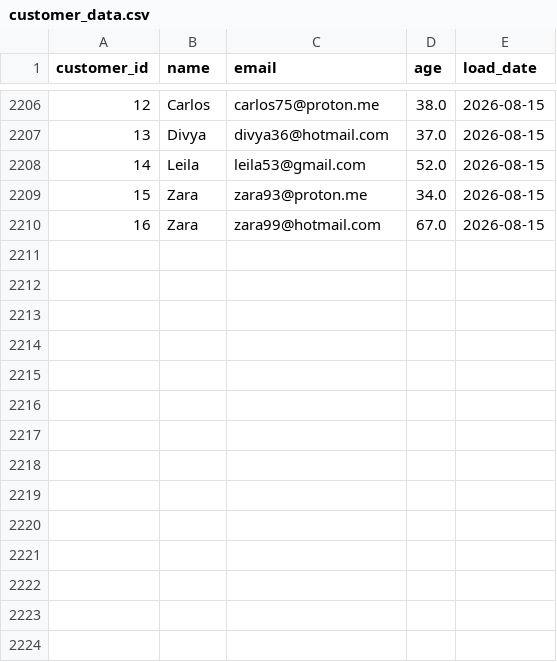
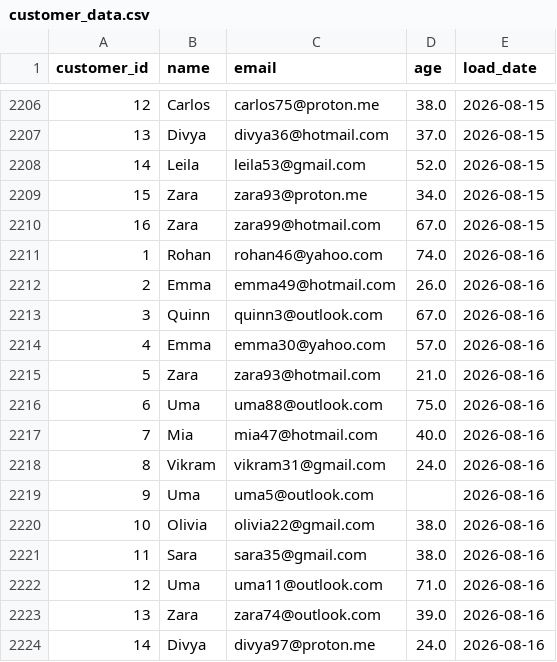
Before and after one commit to lokii2003/Enterprise-Data-Quality-Monitoring-Dashboard, a CSV file: raw_data/customer_data.csv, drawn as a sheet; only a part is shown, gaps mark what is left out.

```diff
--- a/raw_data/customer_data.csv
+++ b/raw_data/customer_data.csv
@@ -2210 +2210,15 @@ customer_id,name,email,age,load_date
 16,Zara,zara99@hotmail.com,67.0,2026-08-15
+1,Rohan,rohan46@yahoo.com,74.0,2026-08-16
+2,Emma,emma49@hotmail.com,26.0,2026-08-16
+3,Quinn,quinn3@outlook.com,67.0,2026-08-16
+4,Emma,emma30@yahoo.com,57.0,2026-08-16
+5,Zara,zara93@hotmail.com,21.0,2026-08-16
+6,Uma,uma88@outlook.com,75.0,2026-08-16
+7,Mia,mia47@hotmail.com,40.0,2026-08-16
+8,Vikram,vikram31@gmail.com,24.0,2026-08-16
+9,Uma,uma5@outlook.com,,2026-08-16
+10,Olivia,olivia22@gmail.com,38.0,2026-08-16
+11,Sara,sara35@gmail.com,38.0,2026-08-16
+12,Uma,uma11@outlook.com,71.0,2026-08-16
+13,Zara,zara74@outlook.com,39.0,2026-08-16
+14,Divya,divya97@proton.me,24.0,2026-08-16
```
Also changed, not shown: 3 other files.
